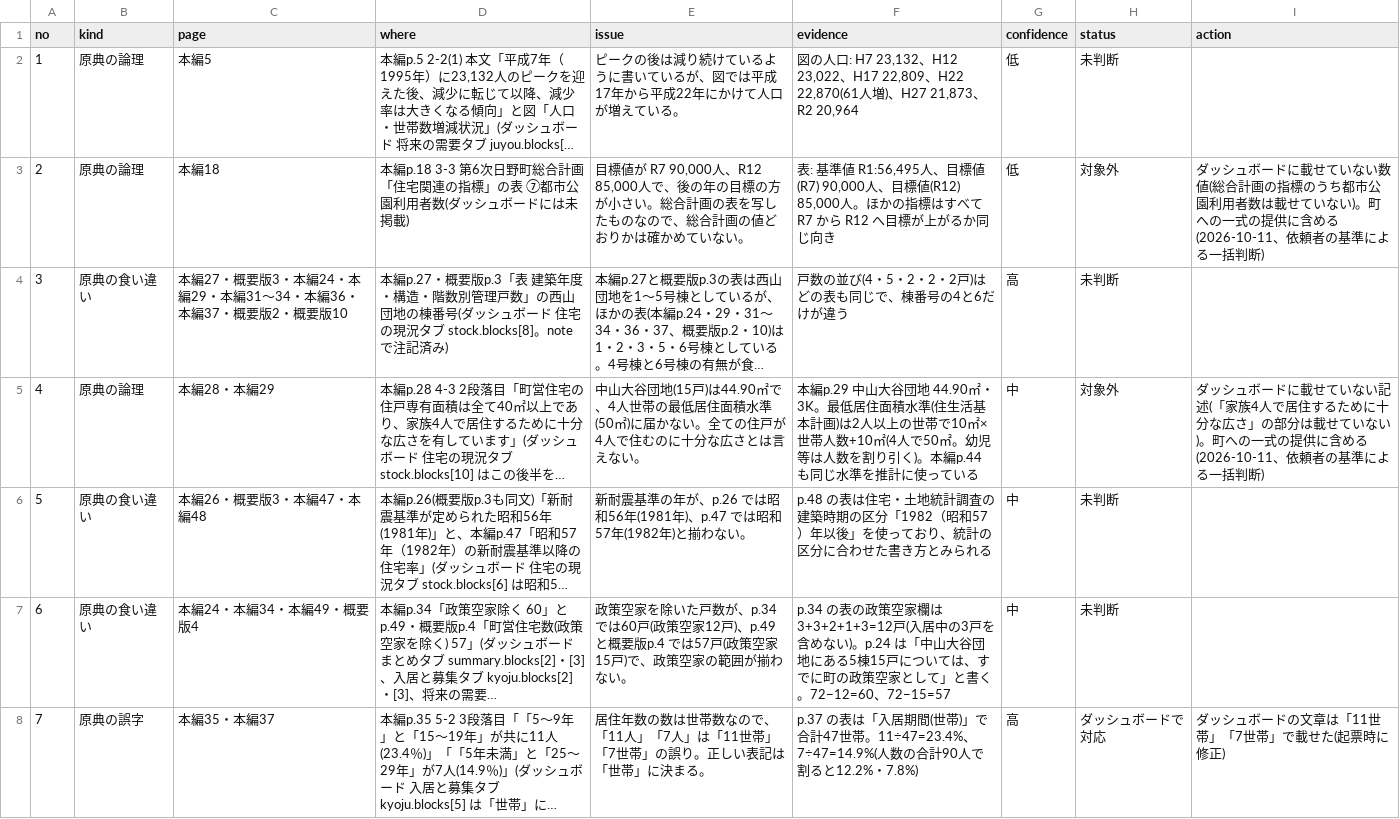
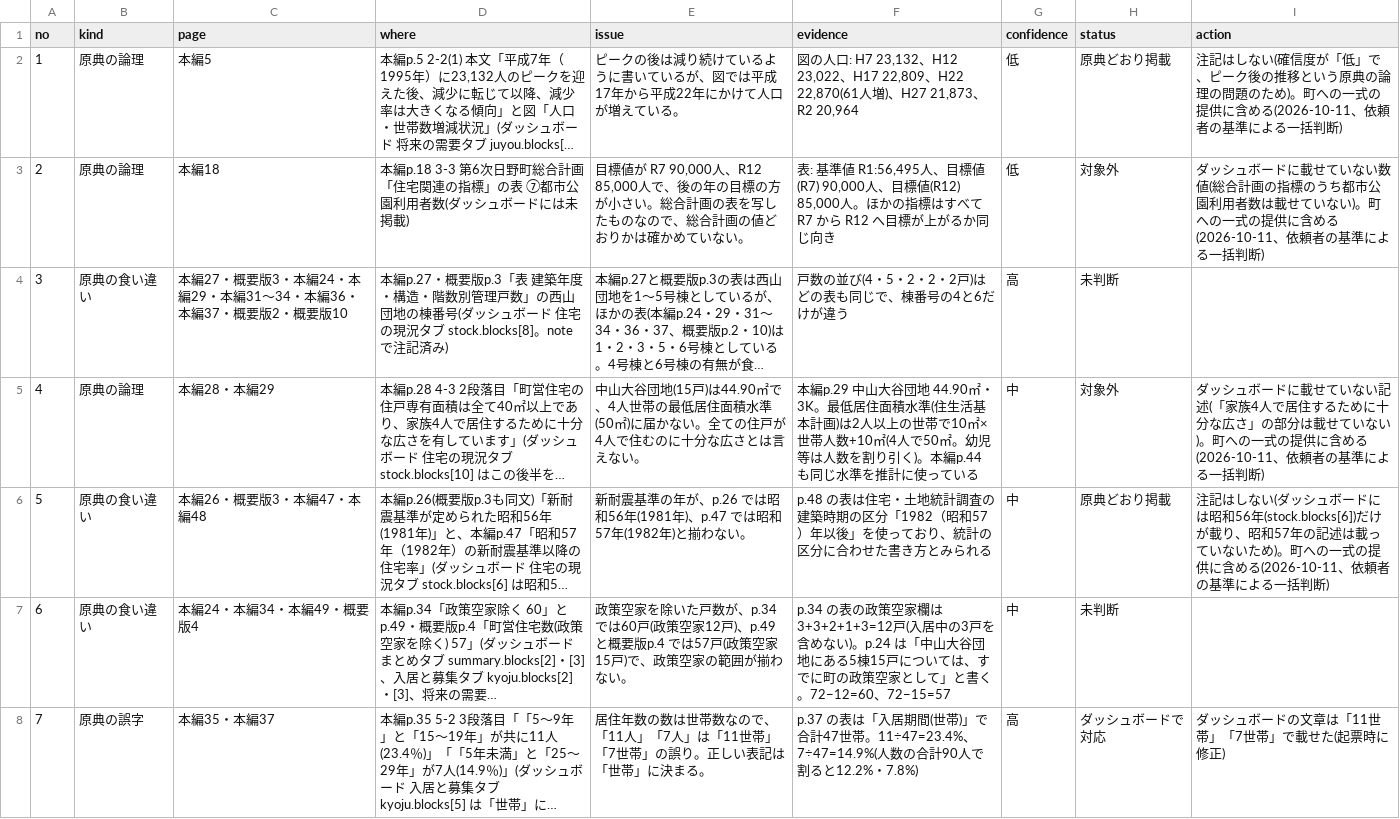
Before and after one commit to kken78/shiga-hino-plans, a TSV file: data/source_issues/jyutaku-choju.tsv, drawn as a sheet; only a part is shown; long unchanged cells end in …; the diff covers the shown part only; the diff names each change by its address in the sheet, - before the commit and + after, or states it on an @@ line.

```diff
--- a/data/source_issues/jyutaku-choju.tsv
+++ b/data/source_issues/jyutaku-choju.tsv
-H2 (status): 未判断
+H2 (status): 原典どおり掲載
-I2 (action): (empty)
+I2 (action): 注記はしない(確信度が「低」で、ピーク後の推移という原典の論理の問題のため)。町への一式の提供に含める(2026-10-11、依頼者の基準による一括判断)
-H6 (status): 未判断
+H6 (status): 原典どおり掲載
-I6 (action): (empty)
+I6 (action): 注記はしない(ダッシュボードには昭和56年(stock.blocks[6])だけが載り、昭和57年の記述は載っていないため)。町への一式の提供に含める(2026-10-11、依頼者の基準による一括判断)
```
Also changed, not shown: 12 edited cells elsewhere in this file, data/source_issues/chiiki-fukushi4.tsv, data/source_issues/jyuseikatsu.tsv, 30 other files.
